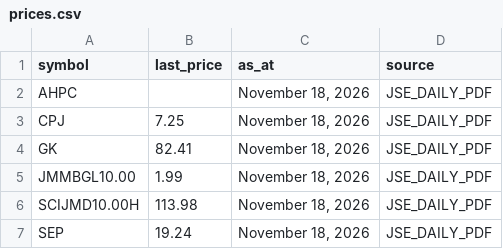
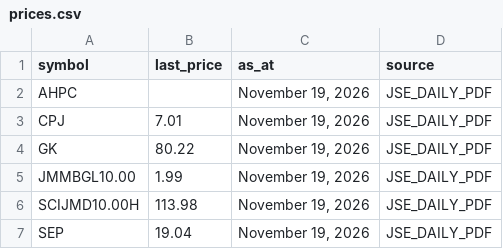
Before and after one commit to dread-economist/JSE-prices-feed, a CSV file: prices.csv, drawn as a sheet.

```diff
--- a/prices.csv
+++ b/prices.csv
@@ -1,7 +1,7 @@
 symbol,last_price,as_at,source
-AHPC,,"November 18, 2026",JSE_DAILY_PDF
-CPJ,7.25,"November 18, 2026",JSE_DAILY_PDF
-GK,82.41,"November 18, 2026",JSE_DAILY_PDF
-JMMBGL10.00,1.99,"November 18, 2026",JSE_DAILY_PDF
-SCIJMD10.00H,113.98,"November 18, 2026",JSE_DAILY_PDF
-SEP,19.24,"November 18, 2026",JSE_DAILY_PDF
+AHPC,,"November 19, 2026",JSE_DAILY_PDF
+CPJ,7.01,"November 19, 2026",JSE_DAILY_PDF
+GK,80.22,"November 19, 2026",JSE_DAILY_PDF
+JMMBGL10.00,1.99,"November 19, 2026",JSE_DAILY_PDF
+SCIJMD10.00H,113.98,"November 19, 2026",JSE_DAILY_PDF
+SEP,19.04,"November 19, 2026",JSE_DAILY_PDF
```
